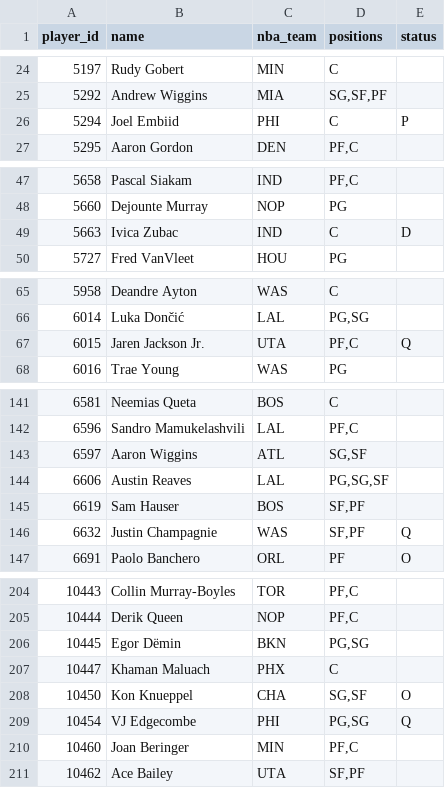
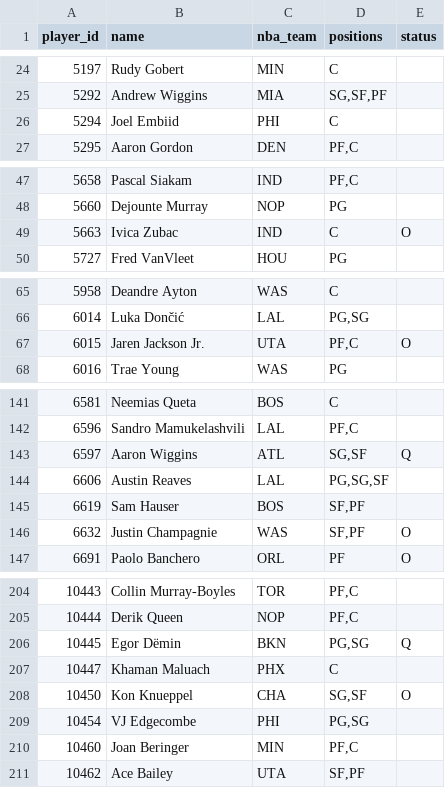
Before and after one commit to Dziesma/fantasy-lombards, a CSV file: data/yahoo/players.csv, drawn as a sheet; only a part is shown, gaps mark what is left out; the diff covers the shown part only.

```diff
--- a/data/yahoo/players.csv
+++ b/data/yahoo/players.csv
@@ -25,3 +25,3 @@ player_id,name,nba_team,positions,status
 5292,Andrew Wiggins,MIA,"SG,SF,PF",
-5294,Joel Embiid,PHI,C,P
+5294,Joel Embiid,PHI,C,
 5295,Aaron Gordon,DEN,"PF,C",
@@ -48,3 +48,3 @@ player_id,name,nba_team,positions,status
 5660,Dejounte Murray,NOP,PG,
-5663,Ivica Zubac,IND,C,D
+5663,Ivica Zubac,IND,C,O
 5727,Fred VanVleet,HOU,PG,
@@ -66,3 +66,3 @@ player_id,name,nba_team,positions,status
 6014,Luka Dončić,LAL,"PG,SG",
-6015,Jaren Jackson Jr.,UTA,"PF,C",Q
+6015,Jaren Jackson Jr.,UTA,"PF,C",O
 6016,Trae Young,WAS,PG,
@@ -142,6 +142,6 @@ player_id,name,nba_team,positions,status
 6596,Sandro Mamukelashvili,LAL,"PF,C",
-6597,Aaron Wiggins,ATL,"SG,SF",
+6597,Aaron Wiggins,ATL,"SG,SF",Q
 6606,Austin Reaves,LAL,"PG,SG,SF",
 6619,Sam Hauser,BOS,"SF,PF",
-6632,Justin Champagnie,WAS,"SF,PF",Q
+6632,Justin Champagnie,WAS,"SF,PF",O
 6691,Paolo Banchero,ORL,PF,O
@@ -205,6 +205,6 @@ player_id,name,nba_team,positions,status
 10444,Derik Queen,NOP,"PF,C",
-10445,Egor Dëmin,BKN,"PG,SG",
+10445,Egor Dëmin,BKN,"PG,SG",Q
 10447,Khaman Maluach,PHX,C,
 10450,Kon Knueppel,CHA,"SG,SF",O
-10454,VJ Edgecombe,PHI,"PG,SG",Q
+10454,VJ Edgecombe,PHI,"PG,SG",
 10460,Joan Beringer,MIN,"PF,C",
```
Also changed, not shown: 16 edited cells elsewhere in this file, data/yahoo/h2h.csv, data/yahoo/odds.csv, 5 other files.
